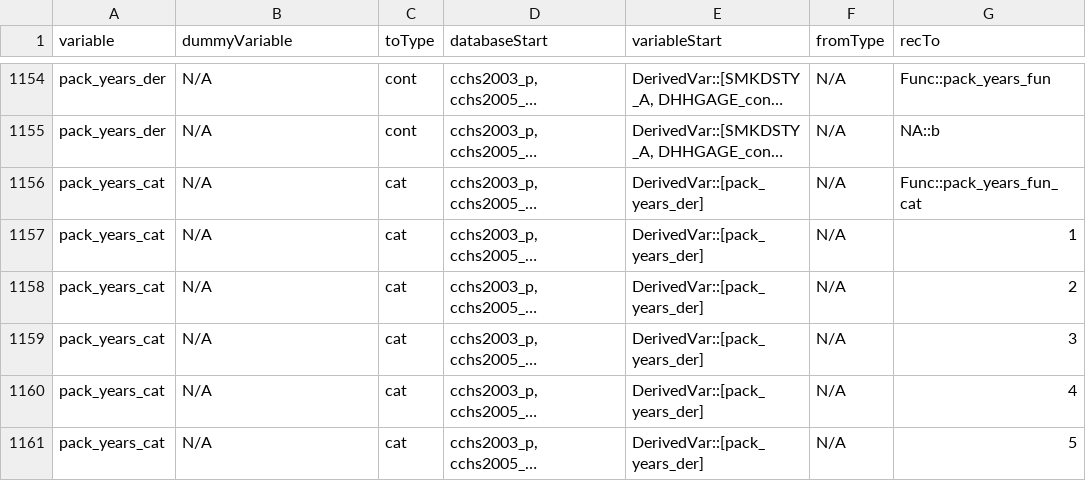
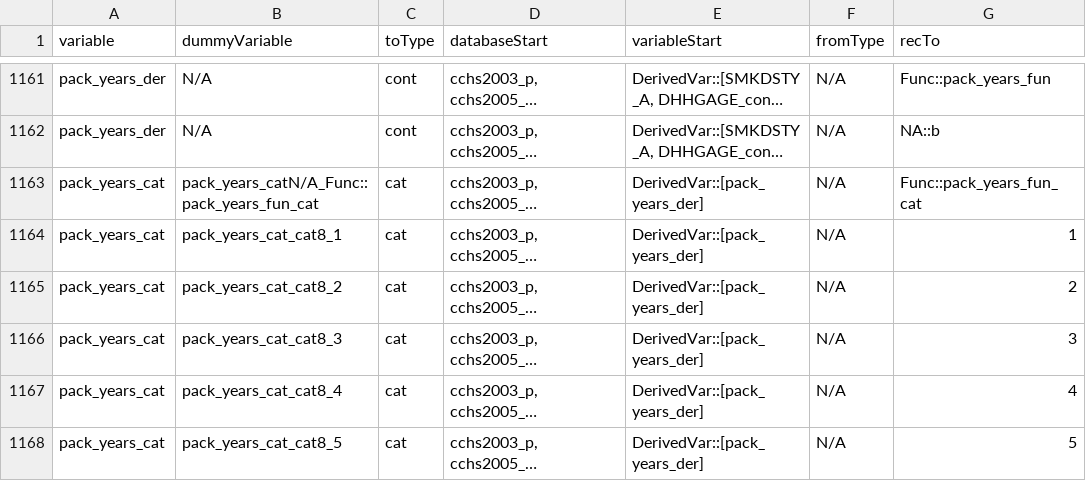
Before and after one commit to Big-Life-Lab/cchsflow, a CSV file: inst/extdata/variable_details.csv, drawn as a sheet; only a part is shown, gaps mark what is left out; long unchanged cells end in …; addresses are those after the commit; the diff covers the shown part only; the diff names each change by its address in the sheet, - before the commit and + after, or states it on an @@ line.

Commit message:
[Feature] add HWTGBMI_der_cat4, update pack_years_cat

```diff
--- a/inst/extdata/variable_details.csv
+++ b/inst/extdata/variable_details.csv
-B1163 (dummyVariable): N/A
+B1163 (dummyVariable): pack_years_catN/A_Func::pack_years_fun_cat
-B1164 (dummyVariable): N/A
+B1164 (dummyVariable): pack_years_cat_cat8_1
-B1165 (dummyVariable): N/A
+B1165 (dummyVariable): pack_years_cat_cat8_2
-B1166 (dummyVariable): N/A
+B1166 (dummyVariable): pack_years_cat_cat8_3
-B1167 (dummyVariable): N/A
+B1167 (dummyVariable): pack_years_cat_cat8_4
-B1168 (dummyVariable): N/A
+B1168 (dummyVariable): pack_years_cat_cat8_5
```
Also changed, not shown: 7 added rows and 6 edited cells elsewhere in this file, inst/extdata/variables.csv, 9 other files.
